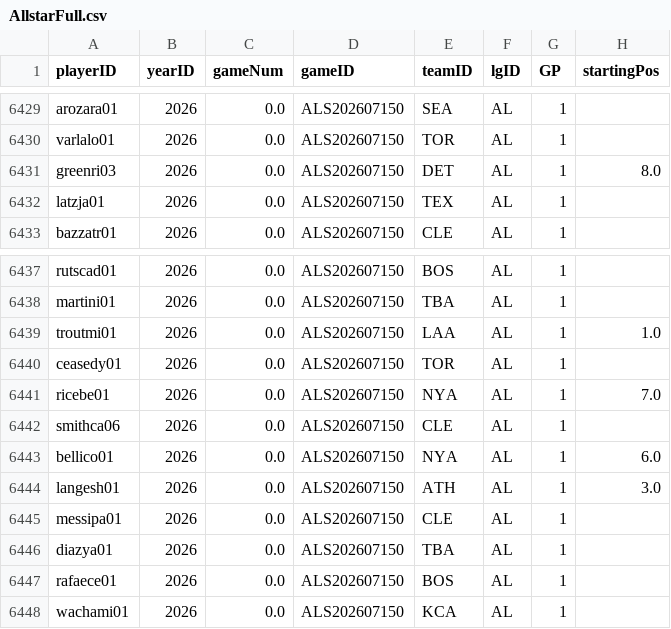
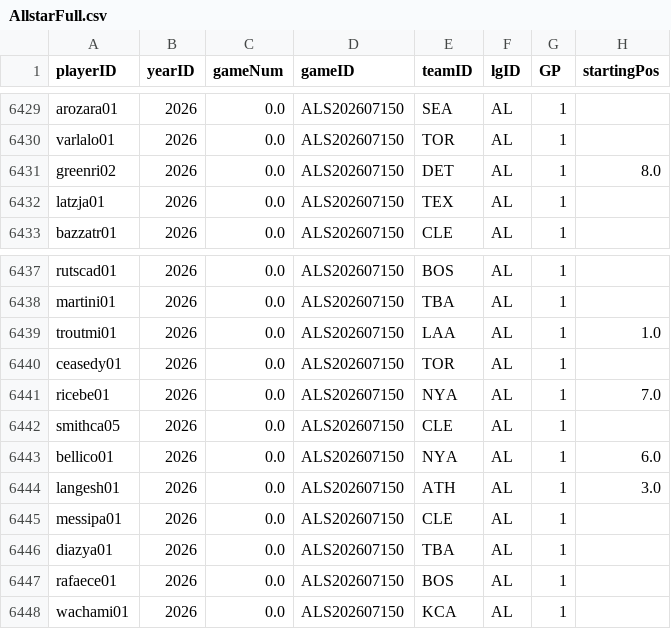
Before and after one commit to luissalasb17-dotcom/BaseRogue, a CSV file: lahman_1871-2025/AllstarFull.csv, drawn as a sheet; only a part is shown, gaps mark what is left out.

```diff
--- a/lahman_1871-2025/AllstarFull.csv
+++ b/lahman_1871-2025/AllstarFull.csv
@@ -6430,3 +6430,3 @@ arozara01,2026,0.0,ALS202607150,SEA,AL,1,
 varlalo01,2026,0.0,ALS202607150,TOR,AL,1,
-greenri03,2026,0.0,ALS202607150,DET,AL,1,8.0
+greenri02,2026,0.0,ALS202607150,DET,AL,1,8.0
 latzja01,2026,0.0,ALS202607150,TEX,AL,1,
@@ -6441,3 +6441,3 @@ ceasedy01,2026,0.0,ALS202607150,TOR,AL,1,
 ricebe01,2026,0.0,ALS202607150,NYA,AL,1,7.0
-smithca06,2026,0.0,ALS202607150,CLE,AL,1,
+smithca05,2026,0.0,ALS202607150,CLE,AL,1,
 bellico01,2026,0.0,ALS202607150,NYA,AL,1,6.0
```
Also changed, not shown: 26 other files.
